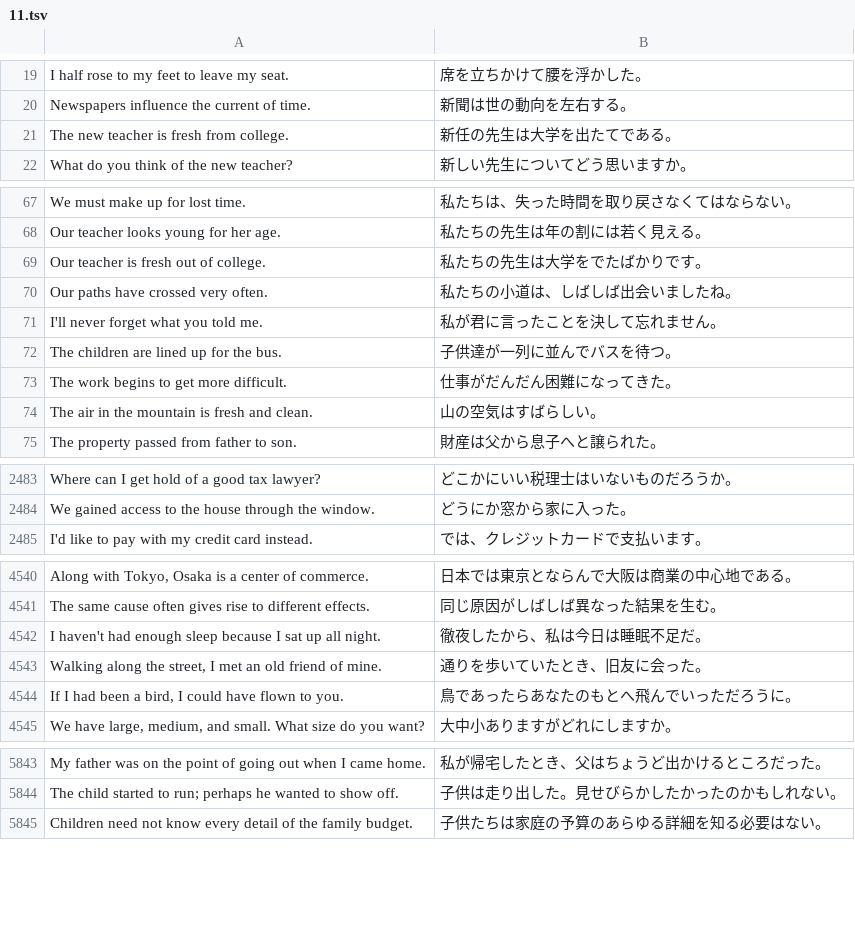
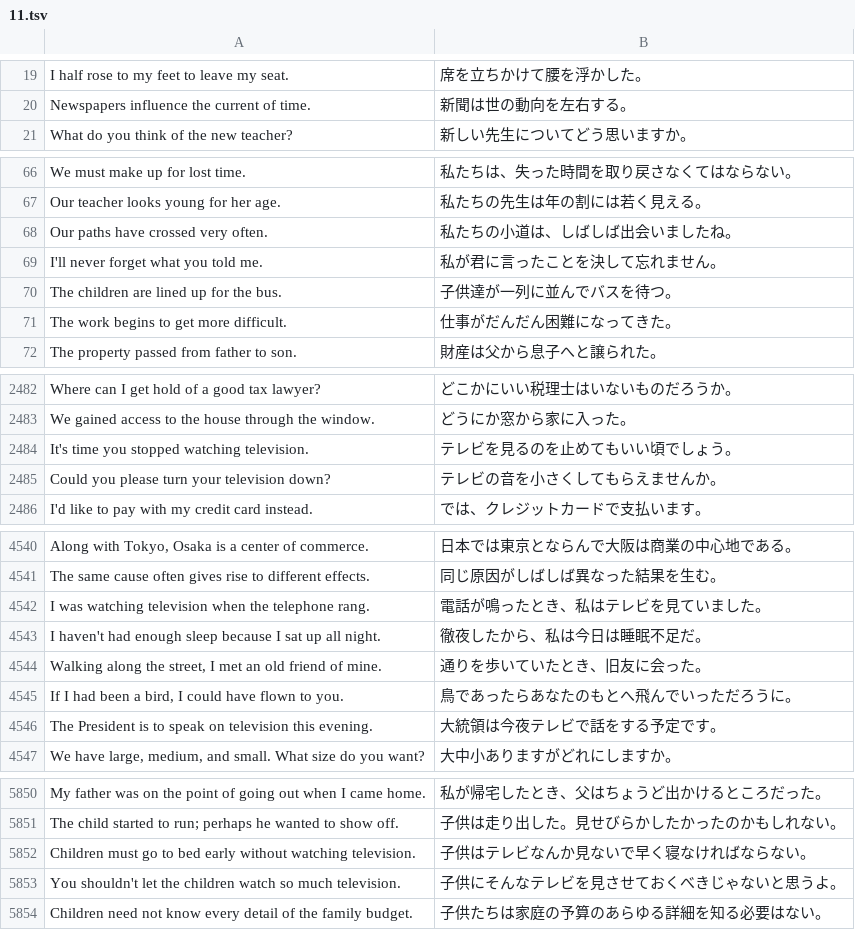
Before and after one commit to marmooo/english-sentences-typing, a TSV file: docs/data/hard/11.tsv, drawn as a sheet; only a part is shown, gaps mark what is left out; removed rows and columns are numbered as before the commit, all else as after; the diff covers the shown part only; the diff names each change by its address in the sheet, - before the commit and + after, or states it on an @@ line.

```diff
--- a/docs/data/hard/11.tsv
+++ b/docs/data/hard/11.tsv
-row 21: The new teacher is fresh from college. | 新任の先生は大学を出たてである。
-row 69: Our teacher is fresh out of college. | 私たちの先生は大学をでたばかりです。
-row 74: The air in the mountain is fresh and clean. | 山の空気はすばらしい。
+row 2484: It's time you stopped watching television. | テレビを見るのを止めてもいい頃でしょう。
+row 2485: Could you please turn your television down? | テレビの音を小さくしてもらえませんか。
+row 4542: I was watching television when the telephone rang. | 電話が鳴ったとき、私はテレビを見ていました。
+row 4546: The President is to speak on television this evening. | 大統領は今夜テレビで話をする予定です。
+row 5852: Children must go to bed early without watching television. | 子供はテレビなんか見ないで早く寝なければならない。
+row 5853: You shouldn't let the children watch so much television. | 子供にそんなテレビを見させておくべきじゃないと思うよ。
```
Also changed, not shown: 36 added rows and 24 removed rows elsewhere in this file, docs/data/hard/10.tsv, docs/data/hard/12.tsv, 43 other files.
